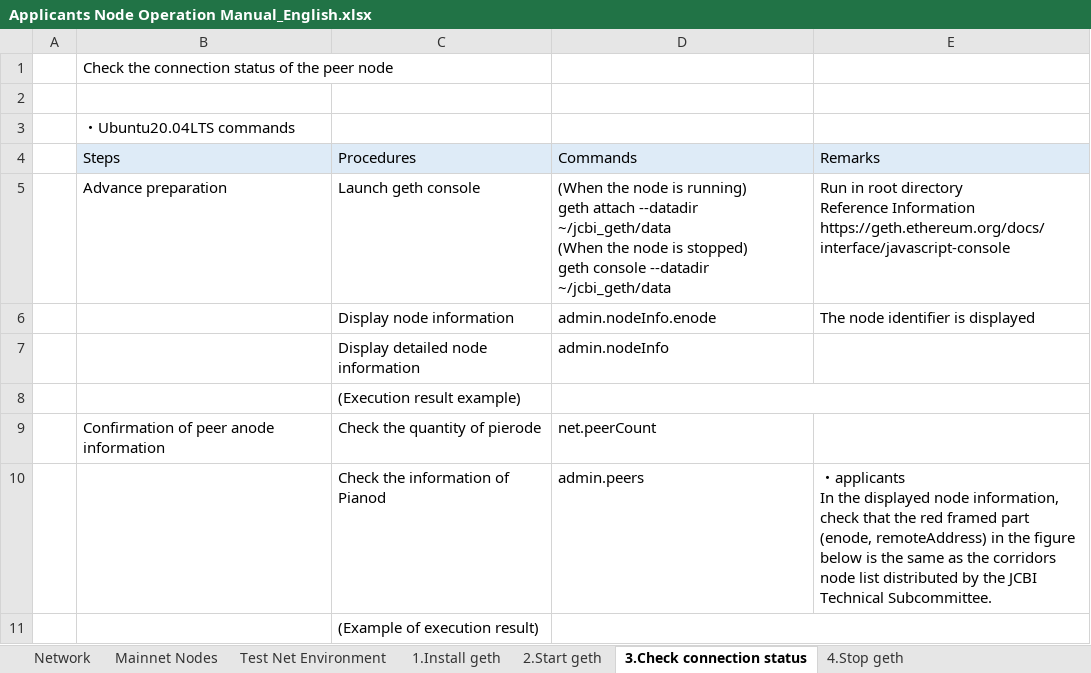
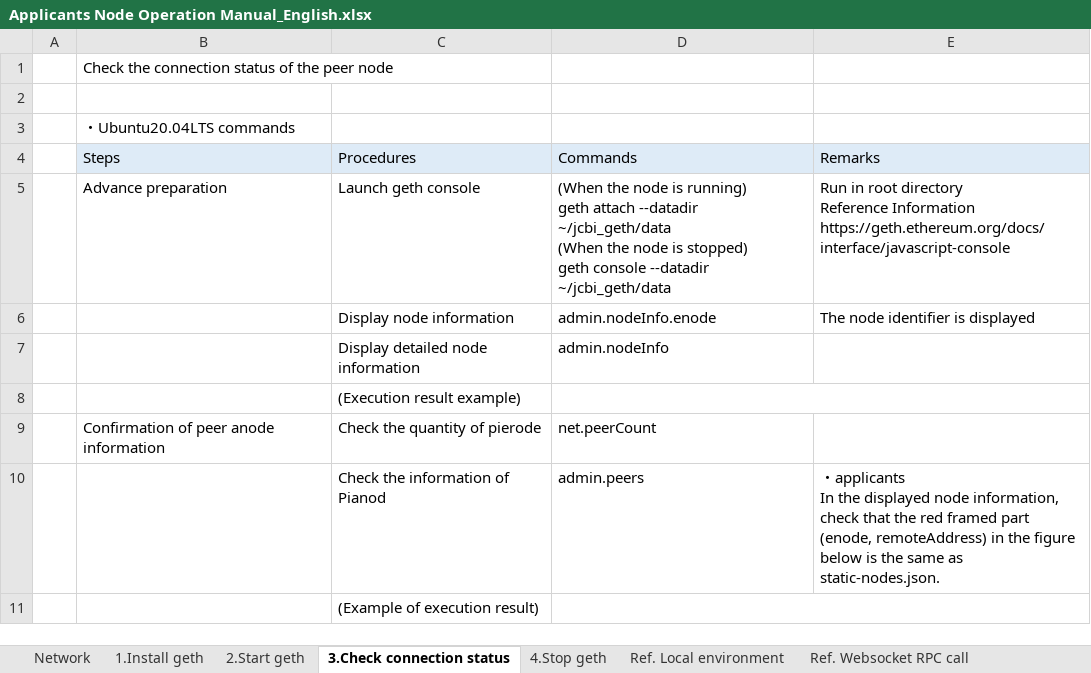
Before and after one commit to sanpo-blockchain/applicant-node, an Excel workbook: Applicants Node Operation Manual_English.xlsx, sheet 3.Check connection status, drawn as a sheet; values as stored, in another font and other column widths than the file's, no borders; charts and pictures not drawn; the diff names each change by its address in the sheet, - before the commit and + after, or states it on an @@ line.

Commit message:
Update manual, attach json files.

```diff
--- a/Applicants Node Operation Manual_English.xlsx (sheet 3.Check connection status)
+++ b/Applicants Node Operation Manual_English.xlsx (sheet 3.Check connection status)
-sheet tab: Mainnet Nodes
-sheet tab: Test Net Environment
+sheet tab: Ref. Websocket RPC call
-E10 (Remarks): …same as the corridors node list distributed by the JCBI Technical Subcommittee.
+E10 (Remarks): …same as static-nodes.json.
```
Also changed, not shown: sheet Network, sheet 2.Start geth, sheet 1.Install geth, charts or pictures, 2 other files.
